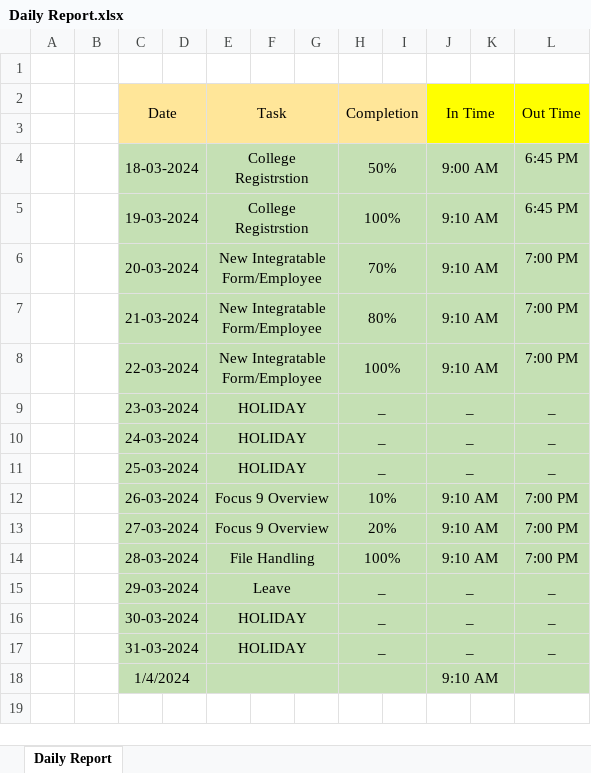
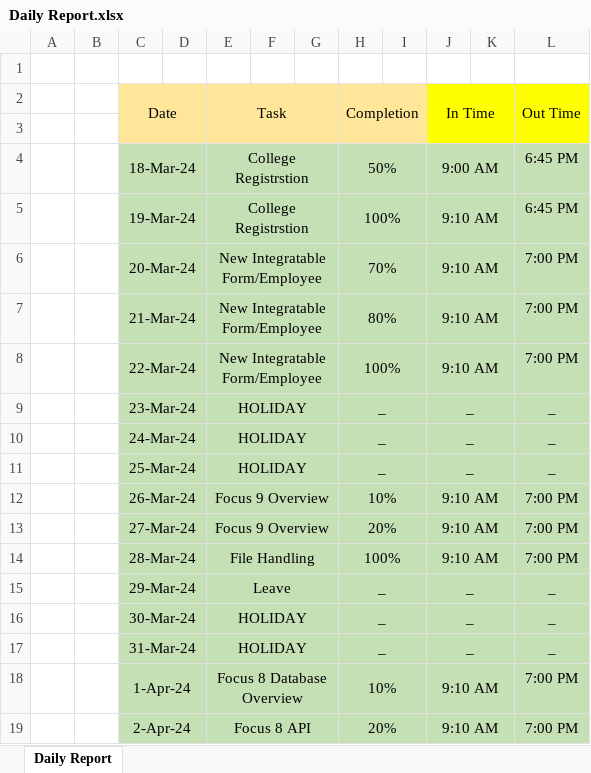
Before and after one commit to Pk2077/ExcelHandler, an Excel workbook: Files/Daily Report.xlsx, sheet Daily Report, drawn as a sheet; values as stored, in another font and other column widths than the file's, no borders; removed rows and columns are numbered as before the commit, all else as after; the diff names each change by its address in the sheet, - before the commit and + after, or states it on an @@ line.

```diff
--- a/Files/Daily Report.xlsx (sheet Daily Report)
+++ b/Files/Daily Report.xlsx (sheet Daily Report)
-C4: 18-03-2024
+C4: 18-Mar-24
-C5: 19-03-2024
+C5: 19-Mar-24
-C6: 20-03-2024
+C6: 20-Mar-24
-C7: 21-03-2024
+C7: 21-Mar-24
-C8: 22-03-2024
+C8: 22-Mar-24
-C9: 23-03-2024
+C9: 23-Mar-24
-C10: 24-03-2024
+C10: 24-Mar-24
-C11: 25-03-2024
+C11: 25-Mar-24
-C12: 26-03-2024
+C12: 26-Mar-24
-C13: 27-03-2024
+C13: 27-Mar-24
-C14: 28-03-2024
+C14: 28-Mar-24
-C15: 29-03-2024
+C15: 29-Mar-24
-C16: 30-03-2024
+C16: 30-Mar-24
-C17: 31-03-2024
+C17: 31-Mar-24
-row 18:  |  | 1/4/2024 |  |  |  |  |  |  | 9:10 AM
+row 18:  |  | 1-Apr-24 |  | Focus 8 Database Overview |  |  | 10% |  | 9:10 AM |  | 7:00 PM
+row 19:  |  | 2-Apr-24 |  | Focus 8 API |  |  | 20% |  | 9:10 AM |  | 7:00 PM
```
Also changed, not shown: Files/custmer details.xlsx, 5 other files.
